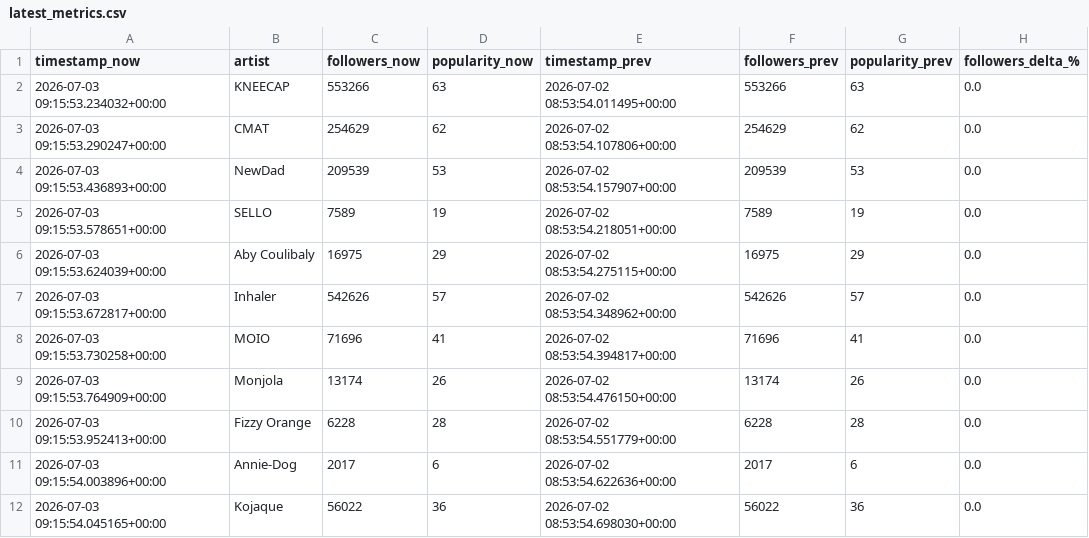
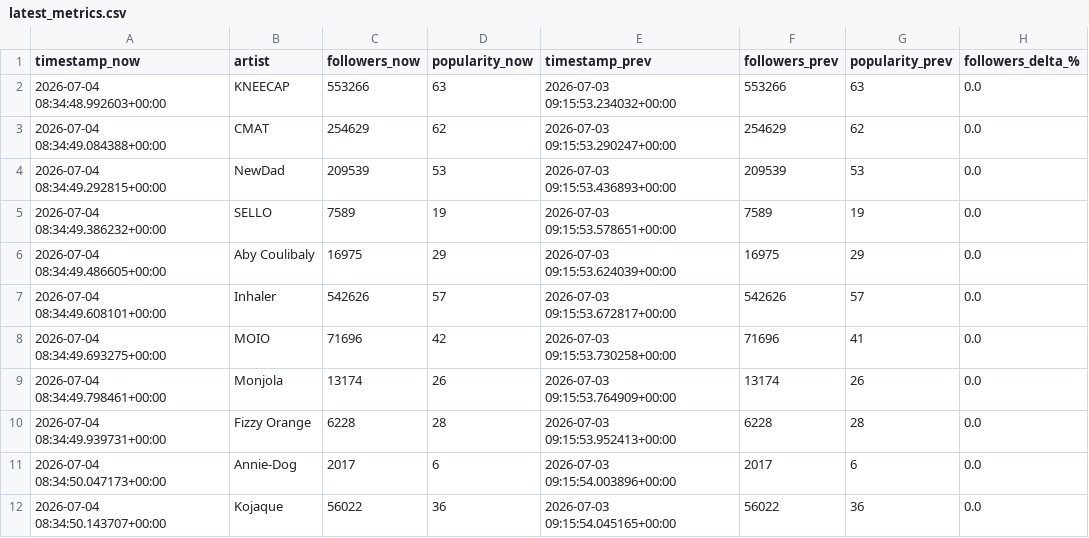
Before and after one commit to j-kearney14/breakout-radar, a CSV file: latest_metrics.csv, drawn as a sheet.

```diff
--- a/latest_metrics.csv
+++ b/latest_metrics.csv
@@ -1,12 +1,12 @@
 timestamp_now,artist,followers_now,popularity_now,timestamp_prev,followers_prev,popularity_prev,followers_delta_%
-2026-07-03 09:15:53.234032+00:00,KNEECAP,553266,63,2026-07-02 08:53:54.011495+00:00,553266,63,0.0
-2026-07-03 09:15:53.290247+00:00,CMAT,254629,62,2026-07-02 08:53:54.107806+00:00,254629,62,0.0
-2026-07-03 09:15:53.436893+00:00,NewDad,209539,53,2026-07-02 08:53:54.157907+00:00,209539,53,0.0
-2026-07-03 09:15:53.578651+00:00,SELLO,7589,19,2026-07-02 08:53:54.218051+00:00,7589,19,0.0
-2026-07-03 09:15:53.624039+00:00,Aby Coulibaly,16975,29,2026-07-02 08:53:54.275115+00:00,16975,29,0.0
-2026-07-03 09:15:53.672817+00:00,Inhaler,542626,57,2026-07-02 08:53:54.348962+00:00,542626,57,0.0
-2026-07-03 09:15:53.730258+00:00,MOIO,71696,41,2026-07-02 08:53:54.394817+00:00,71696,41,0.0
-2026-07-03 09:15:53.764909+00:00,Monjola,13174,26,2026-07-02 08:53:54.476150+00:00,13174,26,0.0
-2026-07-03 09:15:53.952413+00:00,Fizzy Orange,6228,28,2026-07-02 08:53:54.551779+00:00,6228,28,0.0
-2026-07-03 09:15:54.003896+00:00,Annie-Dog,2017,6,2026-07-02 08:53:54.622636+00:00,2017,6,0.0
-2026-07-03 09:15:54.045165+00:00,Kojaque,56022,36,2026-07-02 08:53:54.698030+00:00,56022,36,0.0
+2026-07-04 08:34:48.992603+00:00,KNEECAP,553266,63,2026-07-03 09:15:53.234032+00:00,553266,63,0.0
+2026-07-04 08:34:49.084388+00:00,CMAT,254629,62,2026-07-03 09:15:53.290247+00:00,254629,62,0.0
+2026-07-04 08:34:49.292815+00:00,NewDad,209539,53,2026-07-03 09:15:53.436893+00:00,209539,53,0.0
+2026-07-04 08:34:49.386232+00:00,SELLO,7589,19,2026-07-03 09:15:53.578651+00:00,7589,19,0.0
+2026-07-04 08:34:49.486605+00:00,Aby Coulibaly,16975,29,2026-07-03 09:15:53.624039+00:00,16975,29,0.0
+2026-07-04 08:34:49.608101+00:00,Inhaler,542626,57,2026-07-03 09:15:53.672817+00:00,542626,57,0.0
+2026-07-04 08:34:49.693275+00:00,MOIO,71696,42,2026-07-03 09:15:53.730258+00:00,71696,41,0.0
+2026-07-04 08:34:49.798461+00:00,Monjola,13174,26,2026-07-03 09:15:53.764909+00:00,13174,26,0.0
+2026-07-04 08:34:49.939731+00:00,Fizzy Orange,6228,28,2026-07-03 09:15:53.952413+00:00,6228,28,0.0
+2026-07-04 08:34:50.047173+00:00,Annie-Dog,2017,6,2026-07-03 09:15:54.003896+00:00,2017,6,0.0
+2026-07-04 08:34:50.143707+00:00,Kojaque,56022,36,2026-07-03 09:15:54.045165+00:00,56022,36,0.0
```
Also changed, not shown: 1 other file.
